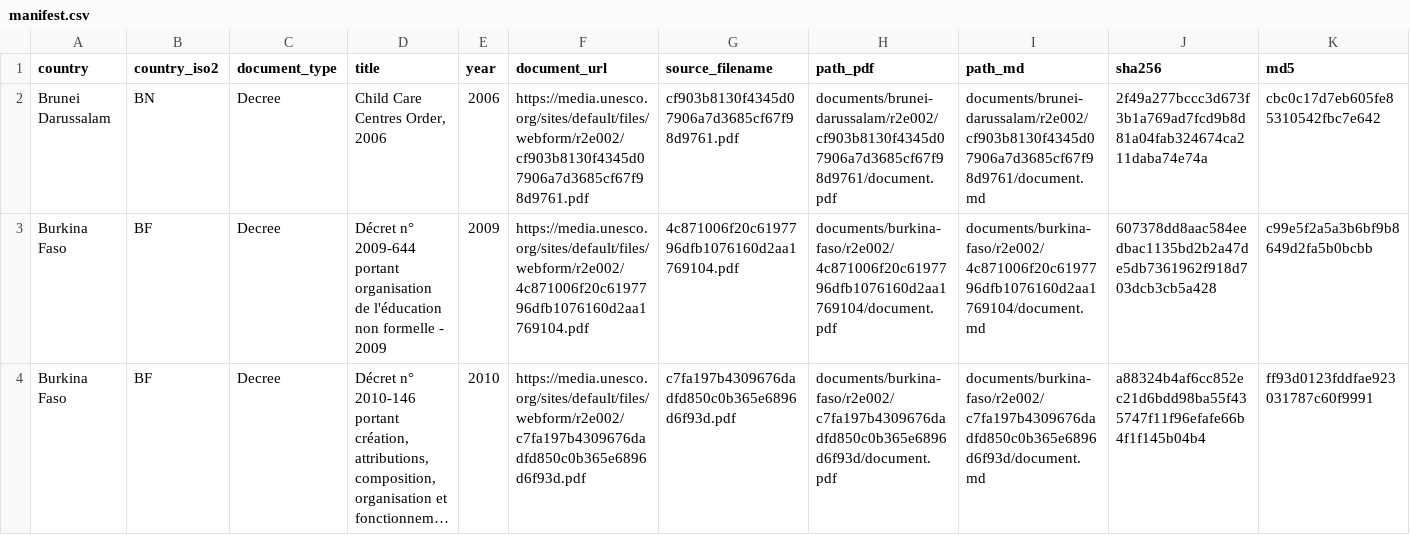
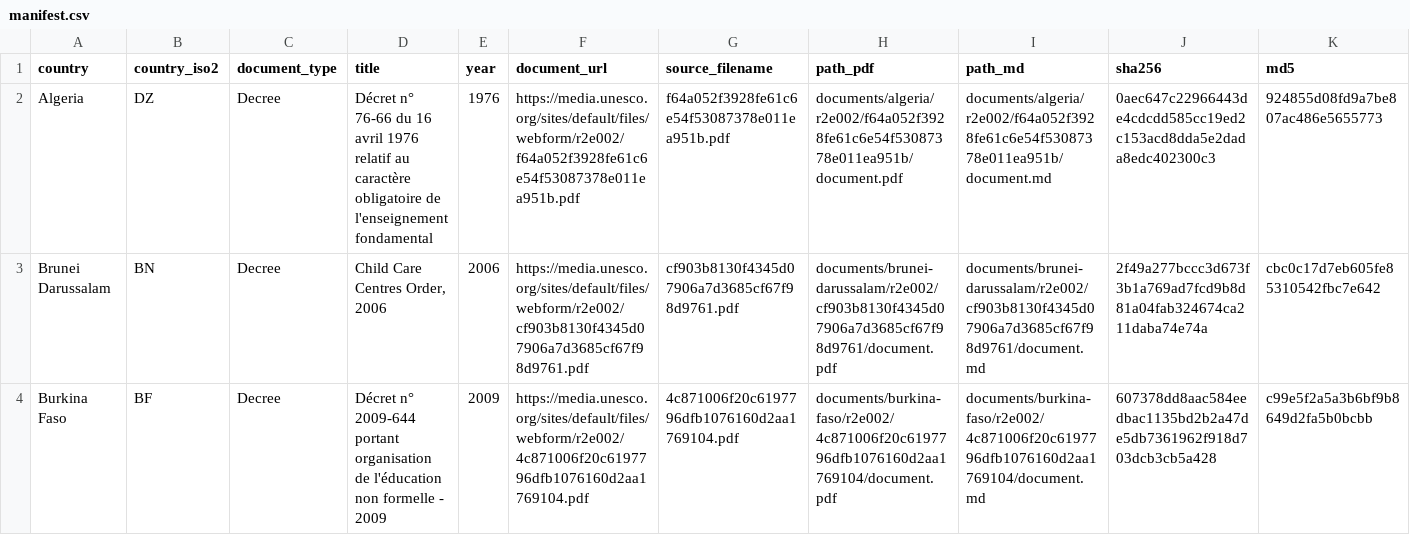
Before and after one commit to cjangrist/unesco-observatory-on-the-right-to-education, a CSV file: manifest.csv, drawn as a sheet; only a part is shown; the shorter side is filled out with more unchanged rows; long unchanged cells end in …; rows hold the shown columns only; the diff names each change by its address in the sheet, - before the commit and + after, or states it on an @@ line.

Commit message:
add Algeria: Décret n° 76-66 du 16 avril 1976 relatif au caractère oblig
Source: https://media.unesco.org/sites/default/files/webform/r2e002/f64a052f3928fe61c6e54f53087378e011ea951b.pdf
Type: Decree  Year: 1976  Pages: 1
PDF sha256: 0aec647c22966443de4cdcdd585cc19ed2c153acd8dda5e2dada8edc402300c3
Transcription: machine OCR, reader unstructured (not a certified transcript)

```diff
--- a/manifest.csv
+++ b/manifest.csv
+row 2: Algeria | DZ | Decree | Décret n° 76-66 du 16 avril 1976 relatif au caractère obligatoire de l'enseignement fondamental | 1976 | https://media.unesco.org/sites/default/files/webform/r2e002/f64a052f3928fe61c6e54f53087378e011ea951b.pdf | f64a052f3928fe61c6e54f53087378e011ea951b.pdf | documents/algeria/r2e002/f64a052f3928fe61c6e54f53087378e011ea951b/document.pdf | documents/algeria/r2e002/f64a052f3928fe61c6e54f53087378e011ea951b/document.md | 0aec647c22966443de4cdcdd585cc19ed2c153acd8dda5e2dada8edc402300c3 | 924855d08fd9a7be807ac486e5655773
```
Also changed, not shown: 2 other files.
